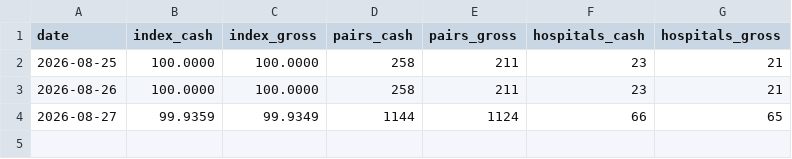
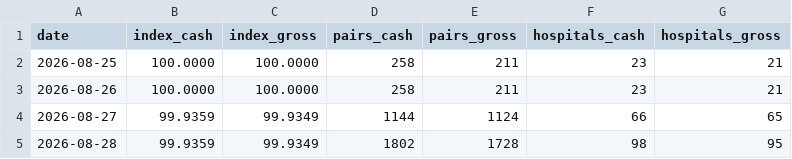
Before and after one commit to lkowalcz/hospital-price-history, a CSV file: index-history.csv, drawn as a sheet.

```diff
--- a/index-history.csv
+++ b/index-history.csv
@@ -4 +4,2 @@ date,index_cash,index_gross,pairs_cash,pairs_gross,hospitals_cash,hospitals_gros
 2026-08-27,99.9359,99.9349,1144,1124,66,65
+2026-08-28,99.9359,99.9349,1802,1728,98,95
```
Also changed, not shown: 6 other files.
